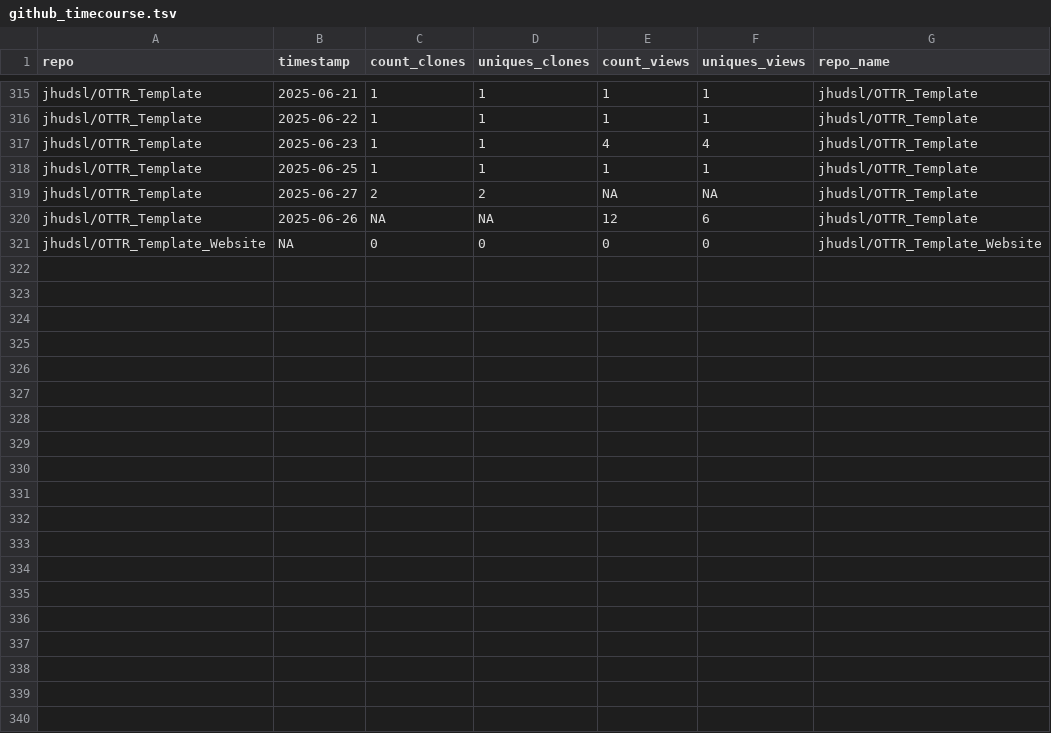
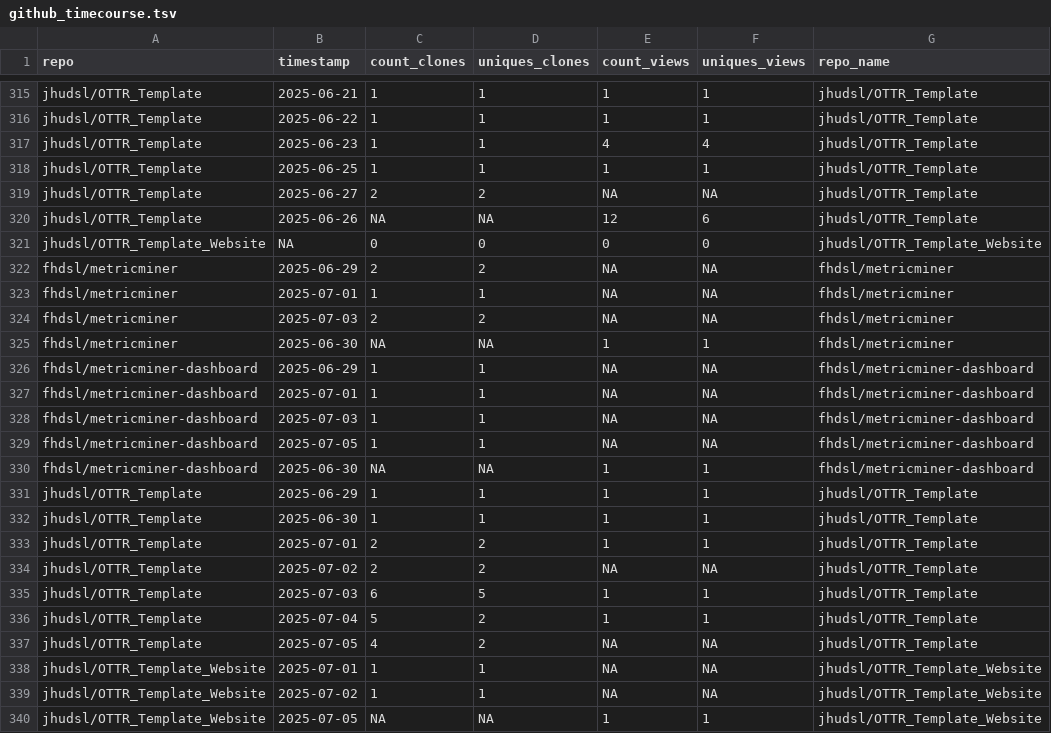
Before and after one commit to ottrproject/metricminer-dashboard, a TSV file: metricminer_data/github/github_timecourse.tsv, drawn as a sheet; only a part is shown, gaps mark what is left out.

```diff
--- a/metricminer_data/github/github_timecourse.tsv
+++ b/metricminer_data/github/github_timecourse.tsv
@@ -321 +321,20 @@ jhudsl/OTTR_Template	2025-06-26	NA	NA	12	6	jhudsl/OTTR_Template
 jhudsl/OTTR_Template_Website	NA	0	0	0	0	jhudsl/OTTR_Template_Website
+fhdsl/metricminer	2025-06-29	2	2	NA	NA	fhdsl/metricminer
+fhdsl/metricminer	2025-07-01	1	1	NA	NA	fhdsl/metricminer
+fhdsl/metricminer	2025-07-03	2	2	NA	NA	fhdsl/metricminer
+fhdsl/metricminer	2025-06-30	NA	NA	1	1	fhdsl/metricminer
+fhdsl/metricminer-dashboard	2025-06-29	1	1	NA	NA	fhdsl/metricminer-dashboard
+fhdsl/metricminer-dashboard	2025-07-01	1	1	NA	NA	fhdsl/metricminer-dashboard
+fhdsl/metricminer-dashboard	2025-07-03	1	1	NA	NA	fhdsl/metricminer-dashboard
+fhdsl/metricminer-dashboard	2025-07-05	1	1	NA	NA	fhdsl/metricminer-dashboard
+fhdsl/metricminer-dashboard	2025-06-30	NA	NA	1	1	fhdsl/metricminer-dashboard
+jhudsl/OTTR_Template	2025-06-29	1	1	1	1	jhudsl/OTTR_Template
+jhudsl/OTTR_Template	2025-06-30	1	1	1	1	jhudsl/OTTR_Template
+jhudsl/OTTR_Template	2025-07-01	2	2	1	1	jhudsl/OTTR_Template
+jhudsl/OTTR_Template	2025-07-02	2	2	NA	NA	jhudsl/OTTR_Template
+jhudsl/OTTR_Template	2025-07-03	6	5	1	1	jhudsl/OTTR_Template
+jhudsl/OTTR_Template	2025-07-04	5	2	1	1	jhudsl/OTTR_Template
+jhudsl/OTTR_Template	2025-07-05	4	2	NA	NA	jhudsl/OTTR_Template
+jhudsl/OTTR_Template_Website	2025-07-01	1	1	NA	NA	jhudsl/OTTR_Template_Website
+jhudsl/OTTR_Template_Website	2025-07-02	1	1	NA	NA	jhudsl/OTTR_Template_Website
+jhudsl/OTTR_Template_Website	2025-07-05	NA	NA	1	1	jhudsl/OTTR_Template_Website
```
